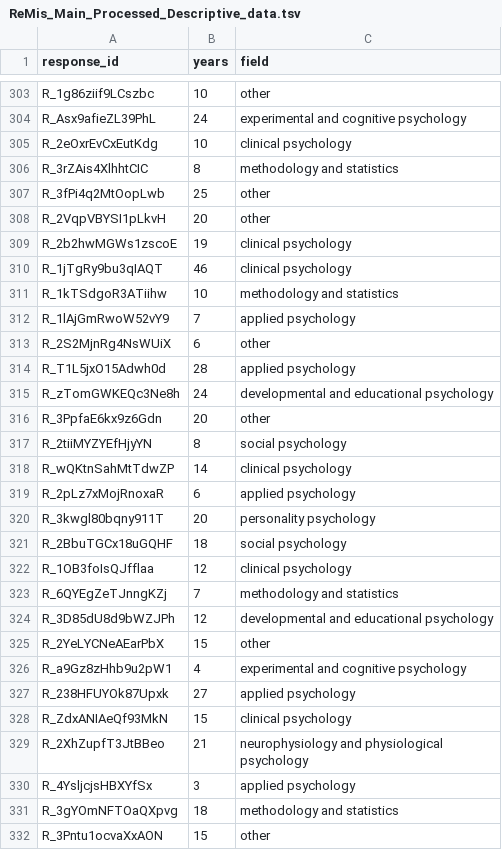
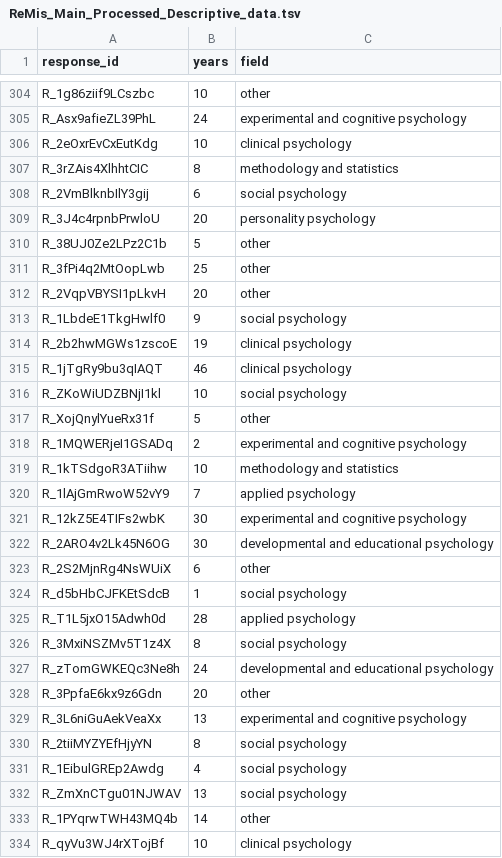
Before and after one commit to marton-balazs-kovacs/researchers_mistake_script, a TSV file: Data/Processed/ReMis_Main_Processed_Descriptive_data.tsv, drawn as a sheet; only a part is shown, gaps mark what is left out; the shorter side is filled out with more unchanged rows; the diff covers the shown part only; the diff names each change by its address in the sheet, - before the commit and + after, or states it on an @@ line.

```diff
--- a/Data/Processed/ReMis_Main_Processed_Descriptive_data.tsv
+++ b/Data/Processed/ReMis_Main_Processed_Descriptive_data.tsv
+row 308: R_2VmBlknbIlY3gij | 6 | social psychology
+row 309: R_3J4c4rpnbPrwloU | 20 | personality psychology
+row 310: R_38UJ0Ze2LPz2C1b | 5 | other
+row 313: R_1LbdeE1TkgHwlf0 | 9 | social psychology
+row 316: R_ZKoWiUDZBNjI1kl | 10 | social psychology
+row 317: R_XojQnylYueRx31f | 5 | other
+row 318: R_1MQWERjeI1GSADq | 2 | experimental and cognitive psychology
+row 321: R_12kZ5E4TIFs2wbK | 30 | experimental and cognitive psychology
+row 322: R_2ARO4v2Lk45N6OG | 30 | developmental and educational psychology
+row 324: R_d5bHbCJFKEtSdcB | 1 | social psychology
+row 326: R_3MxiNSZMv5T1z4X | 8 | social psychology
+row 329: R_3L6niGuAekVeaXx | 13 | experimental and cognitive psychology
+row 331: R_1EibulGREp2Awdg | 4 | social psychology
+row 332: R_ZmXnCTgu01NJWAV | 13 | social psychology
+row 333: R_1PYqrwTWH43MQ4b | 14 | other
+row 334: R_qyVu3WJ4rXTojBf | 10 | clinical psychology
```
Also changed, not shown: 9 added rows elsewhere in this file, Data/Processed/ReMis_Main_Processed_General_Frequency_data.tsv, 1 other file.
